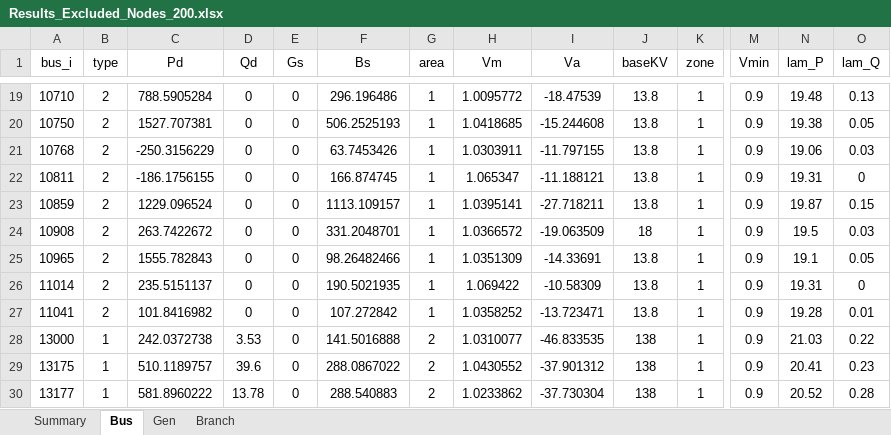
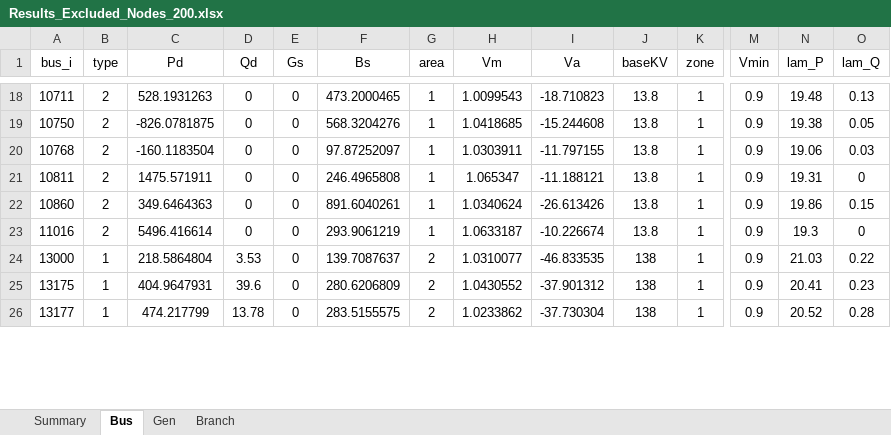
Before and after one commit to romulus97/IM3-GO-WEST, an Excel workbook: Open_topology/WECC/Results_Excluded_Nodes_200.xlsx, sheet Bus, drawn as a sheet; only a part is shown, gaps mark what is left out; values as stored, in another font and other column widths than the file's, no borders; removed rows and columns are numbered as before the commit, all else as after; rows hold the shown columns only; the diff covers the shown part only; the diff names each change by its address in the sheet, - before the commit and + after, or states it on an @@ line.

```diff
--- a/Open_topology/WECC/Results_Excluded_Nodes_200.xlsx (sheet Bus)
+++ b/Open_topology/WECC/Results_Excluded_Nodes_200.xlsx (sheet Bus)
-A18 (bus_i): 10710
+A18 (bus_i): 10711
-C18 (Pd): 788.5905284
+C18 (Pd): 528.1931263
-F18 (Bs): 296.196486
+F18 (Bs): 473.2000465
-H18 (Vm): 1.0095772
+H18 (Vm): 1.0099543
-I18 (Va): -18.47539
+I18 (Va): -18.710823
-C19 (Pd): 1527.707381
+C19 (Pd): -826.0781875
-F19 (Bs): 506.2525193
+F19 (Bs): 568.3204276
-C20 (Pd): -250.3156229
+C20 (Pd): -160.1183504
-F20 (Bs): 63.7453426
+F20 (Bs): 97.87252097
-C21 (Pd): -186.1756155
+C21 (Pd): 1475.571911
-F21 (Bs): 166.874745
+F21 (Bs): 246.4965808
-A22 (bus_i): 10859
+A22 (bus_i): 10860
-C22 (Pd): 1229.096524
+C22 (Pd): 349.6464363
-F22 (Bs): 1113.109157
+F22 (Bs): 891.6040261
-H22 (Vm): 1.0395141
+H22 (Vm): 1.0340624
-I22 (Va): -27.718211
+I22 (Va): -26.613426
-N22 (lam_P): 19.87
+N22 (lam_P): 19.86
-row 24: 10908 | 2 | 263.7422672 | 0 | 0 | 331.2048701 | 1 | 1.0366572 | -19.063509 | 18 | 1 | 0.9 | 19.5 | 0.03
-row 25: 10965 | 2 | 1555.782843 | 0 | 0 | 98.26482466 | 1 | 1.0351309 | -14.33691 | 13.8 | 1 | 0.9 | 19.1 | 0.05
-A23 (bus_i): 11014
+A23 (bus_i): 11016
-C23 (Pd): 235.5151137
+C23 (Pd): 5496.416614
-F23 (Bs): 190.5021935
+F23 (Bs): 293.9061219
-H23 (Vm): 1.069422
+H23 (Vm): 1.0633187
-I23 (Va): -10.58309
+I23 (Va): -10.226674
-N23 (lam_P): 19.31
+N23 (lam_P): 19.3
-row 27: 11041 | 2 | 101.8416982 | 0 | 0 | 107.272842 | 1 | 1.0358252 | -13.723471 | 13.8 | 1 | 0.9 | 19.28 | 0.01
-C24 (Pd): 242.0372738
+C24 (Pd): 218.5864804
-F24 (Bs): 141.5016888
+F24 (Bs): 139.7087637
-C25 (Pd): 510.1189757
+C25 (Pd): 404.9647931
-F25 (Bs): 288.0867022
+F25 (Bs): 280.6206809
-C26 (Pd): 581.8960222
+C26 (Pd): 474.217799
-F26 (Bs): 288.540883
+F26 (Bs): 283.5155575
```
Also changed, not shown: 13 added rows, 10 removed rows and 489 edited cells elsewhere in this sheet, sheet Branch, sheet Gen, sheet Summary, Open_topology/WECC/Results_Excluded_Nodes_225.xlsx, Open_topology/WECC/Results_Excluded_Nodes_250.xlsx, 33 other files.
